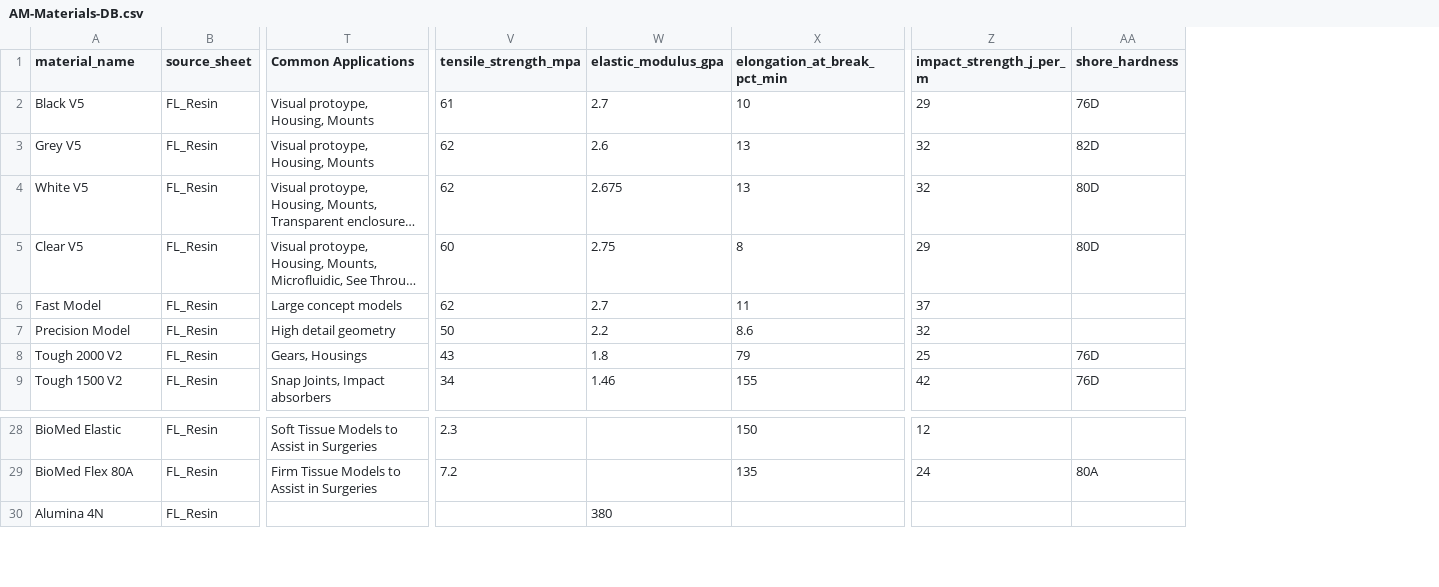
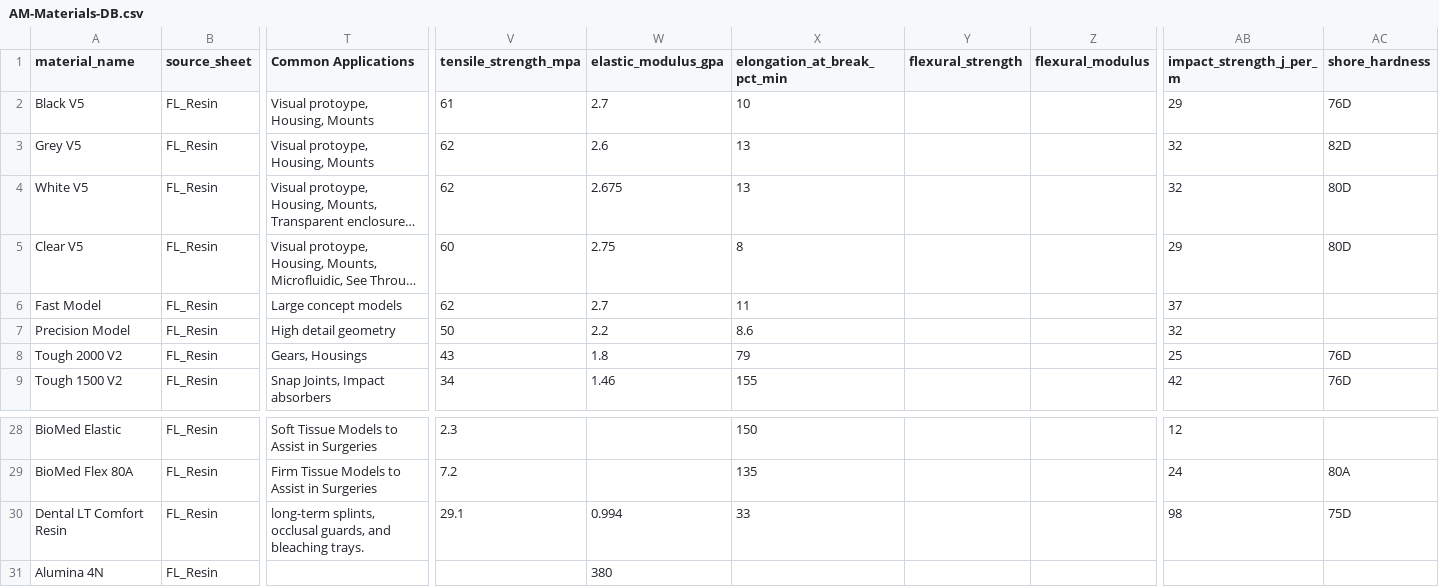
Before and after one commit to guyaros/am-application-specialist, a CSV file: AM-Materials-DB.csv, drawn as a sheet; only a part is shown, gaps mark what is left out; long unchanged cells end in …; rows hold the shown columns only; the diff names each change by its address in the sheet, - before the commit and + after, or states it on an @@ line.

```diff
--- a/AM-Materials-DB.csv
+++ b/AM-Materials-DB.csv
+column Y (flexural_strength), empty
+column Z (flexural_modulus), empty
+row 30: Dental LT Comfort Resin | FL_Resin | long-term splints, occlusal guards, and bleaching trays. | 29.1 | 0.994 | 33 |  |  | 98 | 75D
```
Also changed, not shown: 2 other files.
